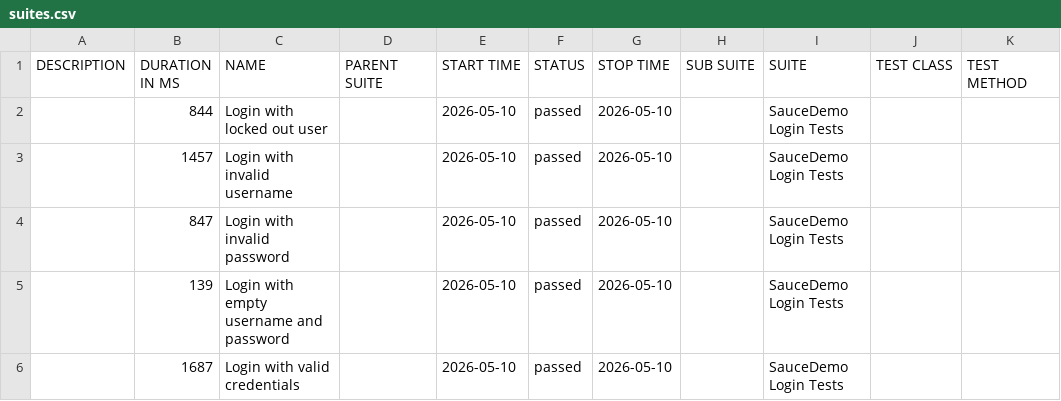
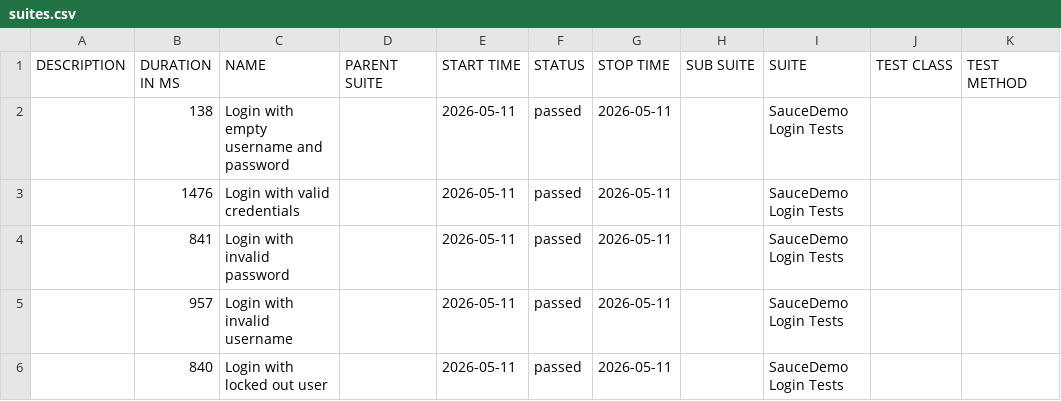
Before and after one commit to ParasOli/saucedemo-ui-automation, a CSV file: data/suites.csv, drawn as a sheet.

```diff
--- a/data/suites.csv
+++ b/data/suites.csv
@@ -1,6 +1,6 @@
 "DESCRIPTION","DURATION IN MS","NAME","PARENT SUITE","START TIME","STATUS","STOP TIME","SUB SUITE","SUITE","TEST CLASS","TEST METHOD"
-"","844","Login with locked out user","","2026-05-10","passed","2026-05-10","","SauceDemo Login Tests","",""
-"","1457","Login with invalid username","","2026-05-10","passed","2026-05-10","","SauceDemo Login Tests","",""
-"","847","Login with invalid password","","2026-05-10","passed","2026-05-10","","SauceDemo Login Tests","",""
-"","139","Login with empty username and password","","2026-05-10","passed","2026-05-10","","SauceDemo Login Tests","",""
-"","1687","Login with valid credentials","","2026-05-10","passed","2026-05-10","","SauceDemo Login Tests","",""
+"","138","Login with empty username and password","","2026-05-11","passed","2026-05-11","","SauceDemo Login Tests","",""
+"","1476","Login with valid credentials","","2026-05-11","passed","2026-05-11","","SauceDemo Login Tests","",""
+"","841","Login with invalid password","","2026-05-11","passed","2026-05-11","","SauceDemo Login Tests","",""
+"","957","Login with invalid username","","2026-05-11","passed","2026-05-11","","SauceDemo Login Tests","",""
+"","840","Login with locked out user","","2026-05-11","passed","2026-05-11","","SauceDemo Login Tests","",""
```
Also changed, not shown: 24 other files.
